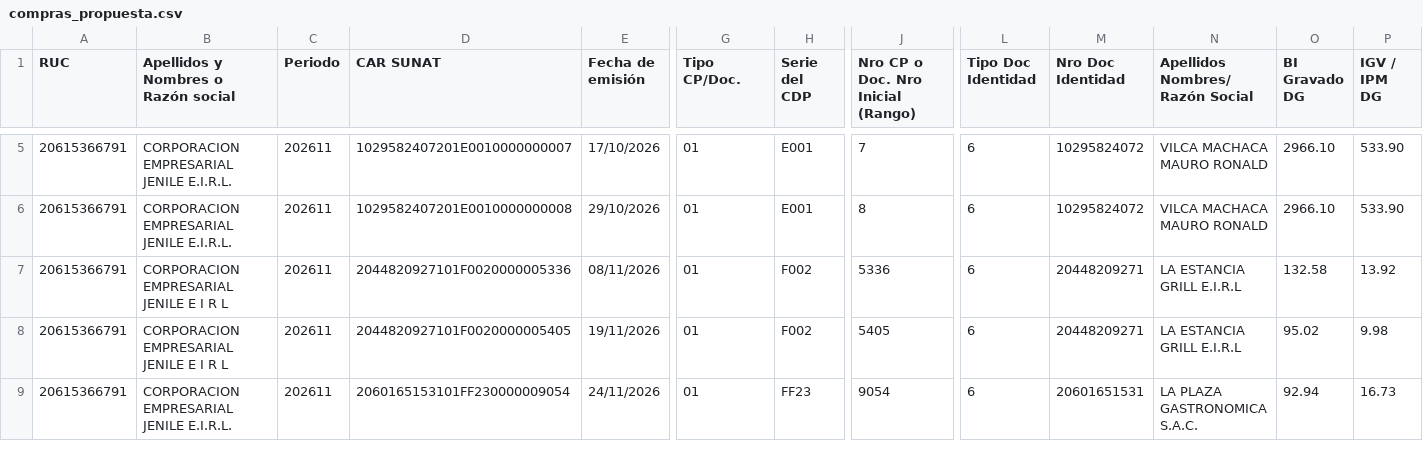
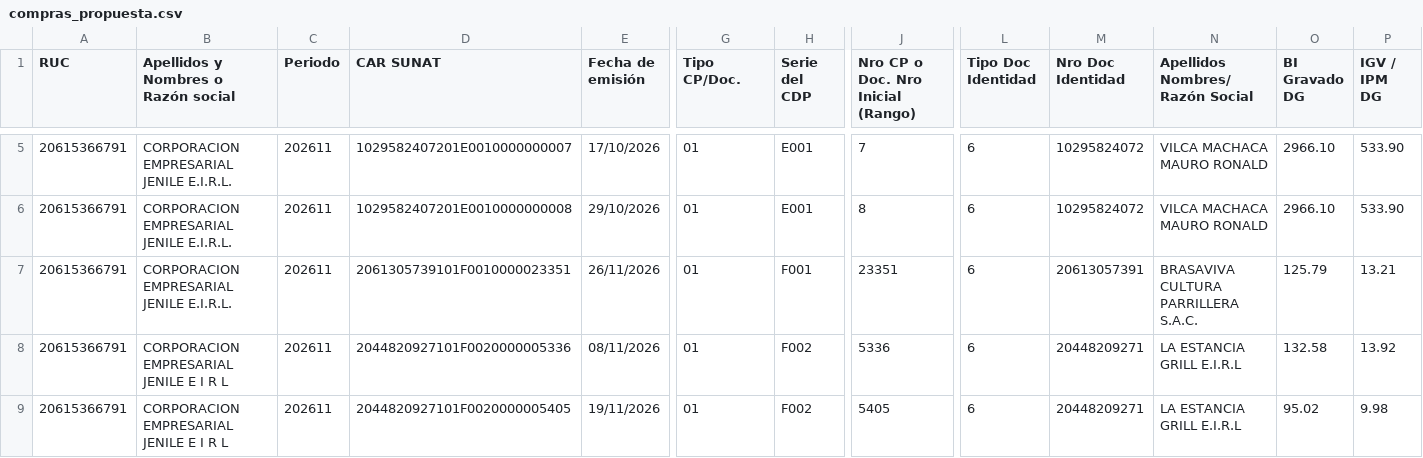
Before and after one commit to Aquivan/Claude, a CSV file: sire/20615366791/historico/202611/compras_propuesta.csv, drawn as a sheet; only a part is shown, gaps mark what is left out; the shorter side is filled out with more unchanged rows; rows hold the shown columns only; the diff names each change by its address in the sheet, - before the commit and + after, or states it on an @@ line.

```diff
--- a/sire/20615366791/historico/202611/compras_propuesta.csv
+++ b/sire/20615366791/historico/202611/compras_propuesta.csv
+row 7: 20615366791 | CORPORACION EMPRESARIAL JENILE E.I.R.L. | 202611 | 2061305739101F0010000023351 | 26/11/2026 | 01 | F001 | 23351 | 6 | 20613057391 | BRASAVIVA CULTURA PARRILLERA S.A.C. | 125.79 | 13.21
```
Also changed, not shown: sire/20615366791/facturas.csv, sire/20615366791/historico/202611/reporte_parseado.csv, 8 other files.
